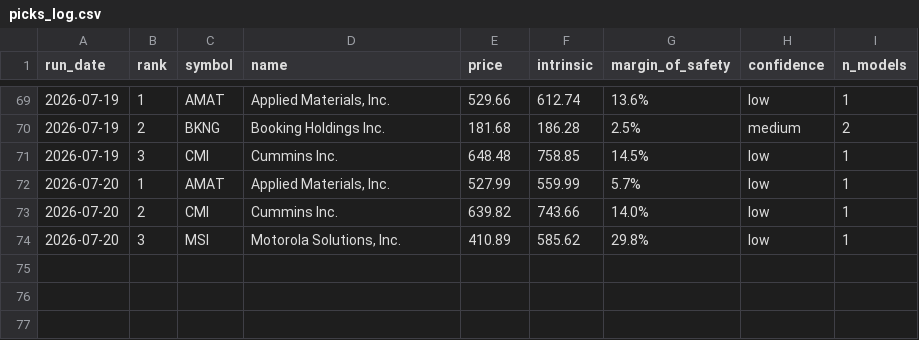
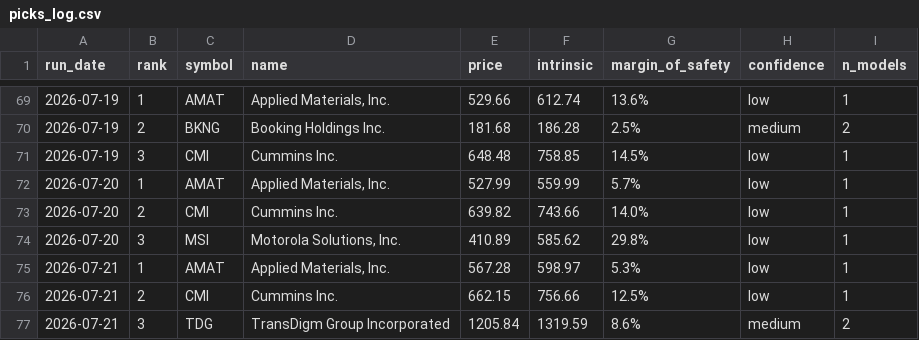
Before and after one commit to blakebrennan2-lab/Stock-Valuator-, a CSV file: state/picks_log.csv, drawn as a sheet; only a part is shown, gaps mark what is left out.

```diff
--- a/state/picks_log.csv
+++ b/state/picks_log.csv
@@ -74 +74,4 @@ run_date,rank,symbol,name,price,intrinsic,margin_of_safety,confidence,n_models
 2026-07-20,3,MSI,"Motorola Solutions, Inc.",410.89,585.62,29.8%,low,1
+2026-07-21,1,AMAT,"Applied Materials, Inc.",567.28,598.97,5.3%,low,1
+2026-07-21,2,CMI,Cummins Inc.,662.15,756.66,12.5%,low,1
+2026-07-21,3,TDG,TransDigm Group Incorporated,1205.84,1319.59,8.6%,medium,2
```
Also changed, not shown: 2 other files.
